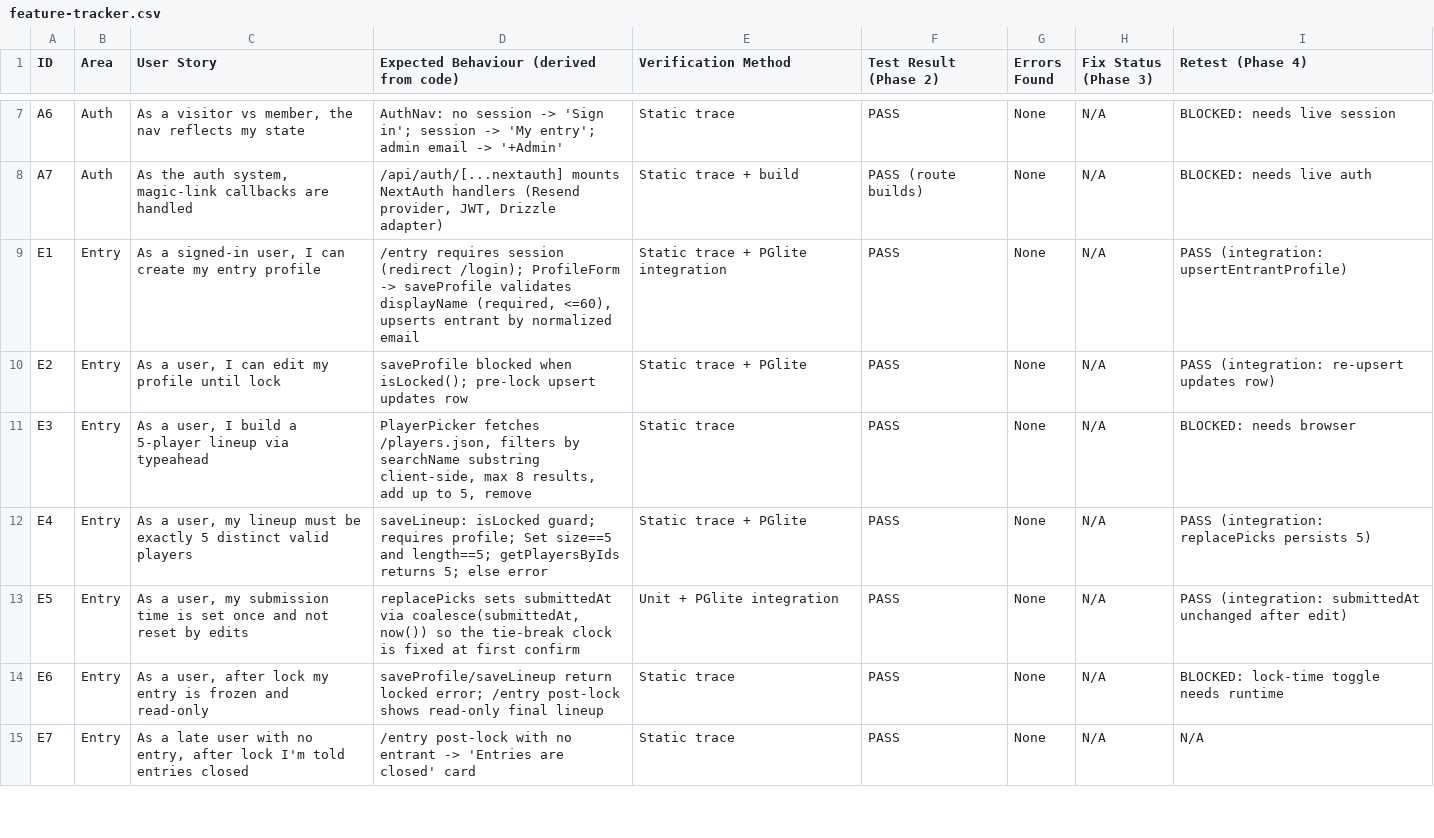
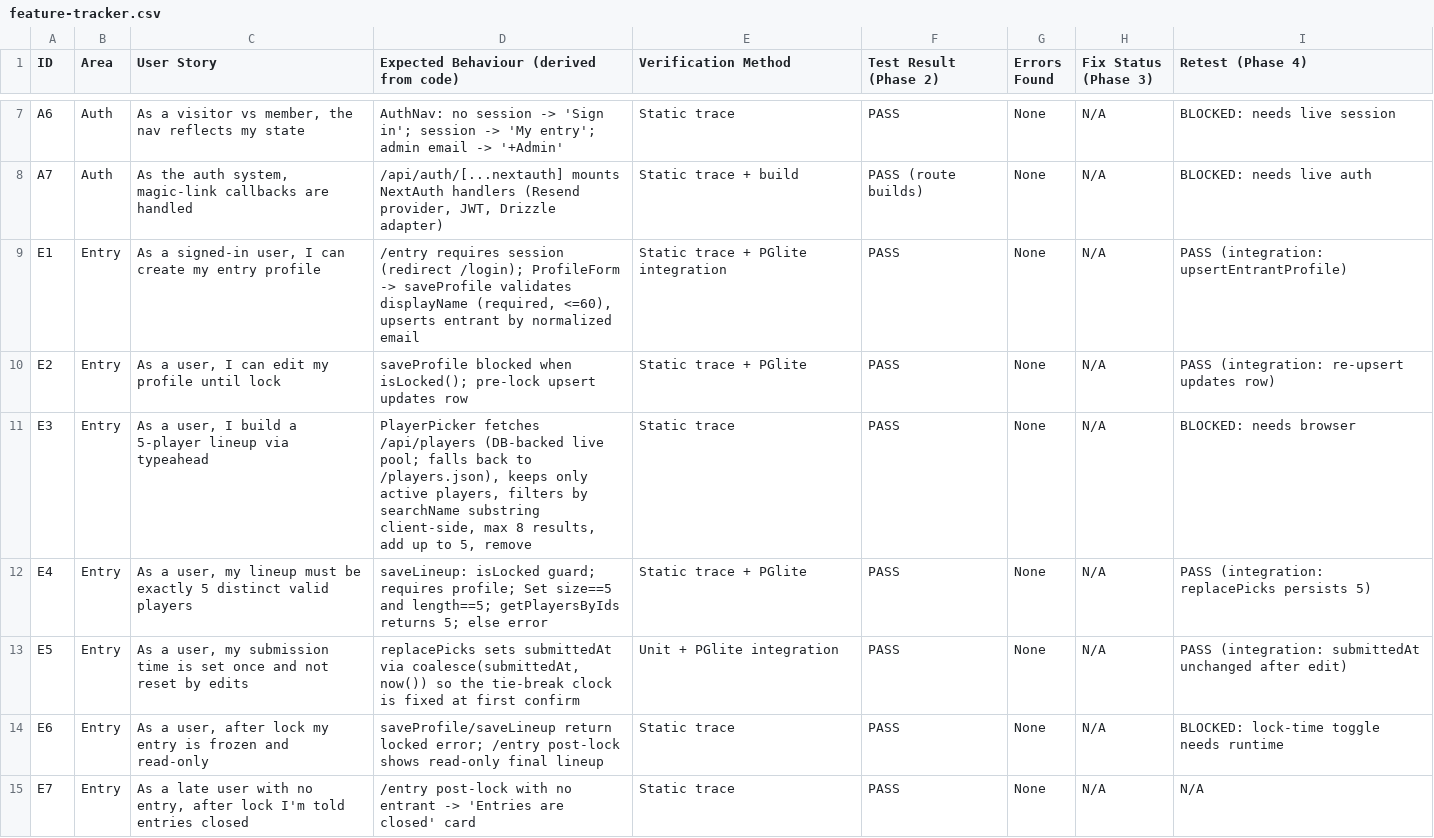
Before and after one commit to alastairlivingston-sudo/nfl-blackjack-2026, a CSV file: QA/feature-tracker.csv, drawn as a sheet; only a part is shown, gaps mark what is left out; the diff covers the shown part only.

```diff
--- a/QA/feature-tracker.csv
+++ b/QA/feature-tracker.csv
@@ -10,3 +10,3 @@ E1,Entry,"As a signed-in user, I can create my entry profile","/entry requires s
 E2,Entry,"As a user, I can edit my profile until lock","saveProfile blocked when isLocked(); pre-lock upsert updates row","Static trace + PGlite","PASS","None","N/A","PASS (integration: re-upsert updates row)"
-E3,Entry,"As a user, I build a 5-player lineup via typeahead","PlayerPicker fetches /players.json, filters by searchName substring client-side, max 8 results, add up to 5, remove","Static trace","PASS","None","N/A","BLOCKED: needs browser"
+E3,Entry,"As a user, I build a 5-player lineup via typeahead","PlayerPicker fetches /api/players (DB-backed live pool; falls back to /players.json), keeps only active players, filters by searchName substring client-side, max 8 results, add up to 5, remove","Static trace","PASS","None","N/A","BLOCKED: needs browser"
 E4,Entry,"As a user, my lineup must be exactly 5 distinct valid players","saveLineup: isLocked guard; requires profile; Set size==5 and length==5; getPlayersByIds returns 5; else error","Static trace + PGlite","PASS","None","N/A","PASS (integration: replacePicks persists 5)"
```
Also changed, not shown: 5 edited cells elsewhere in this file, 18 other files.
